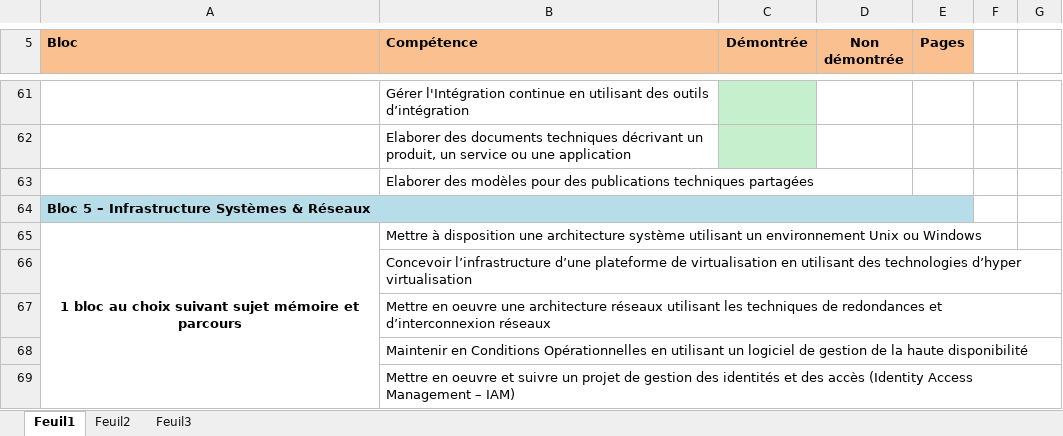
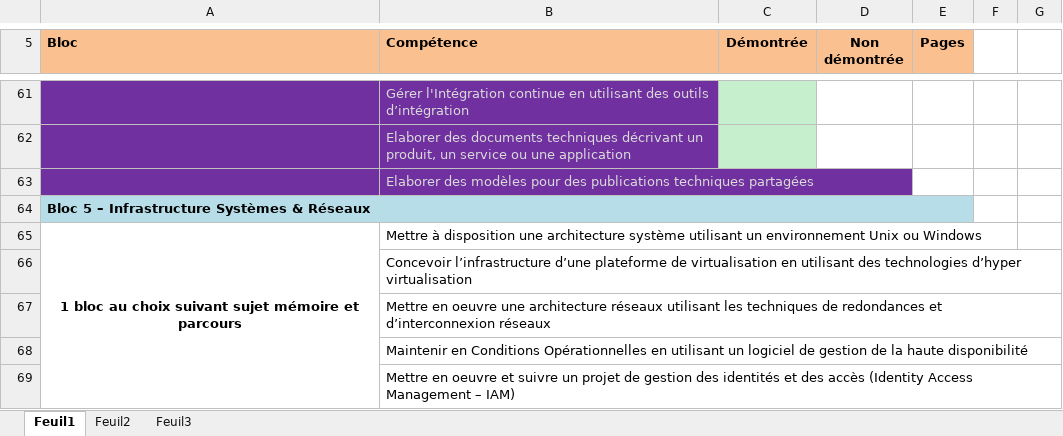
Before and after one commit to Raekh/memoire, an Excel workbook: listes competences mémoire.xlsx, sheet Feuil1, drawn as a sheet; only a part is shown, gaps mark what is left out; values as stored, in another font and other column widths than the file's, no borders; the diff covers the shown part only; the diff names each change by its address in the sheet, - before the commit and + after, or states it on an @@ line.

```diff
--- a/listes competences mémoire.xlsx (sheet Feuil1)
+++ b/listes competences mémoire.xlsx (sheet Feuil1)
-A61:B63 fill: none
+A61:B63 fill: #7030A0
-B61:B63 text colour: black
+B61:B63 text colour: #D9D9D9
```
Also changed, not shown: cell formats elsewhere in this sheet, 10 other files.
